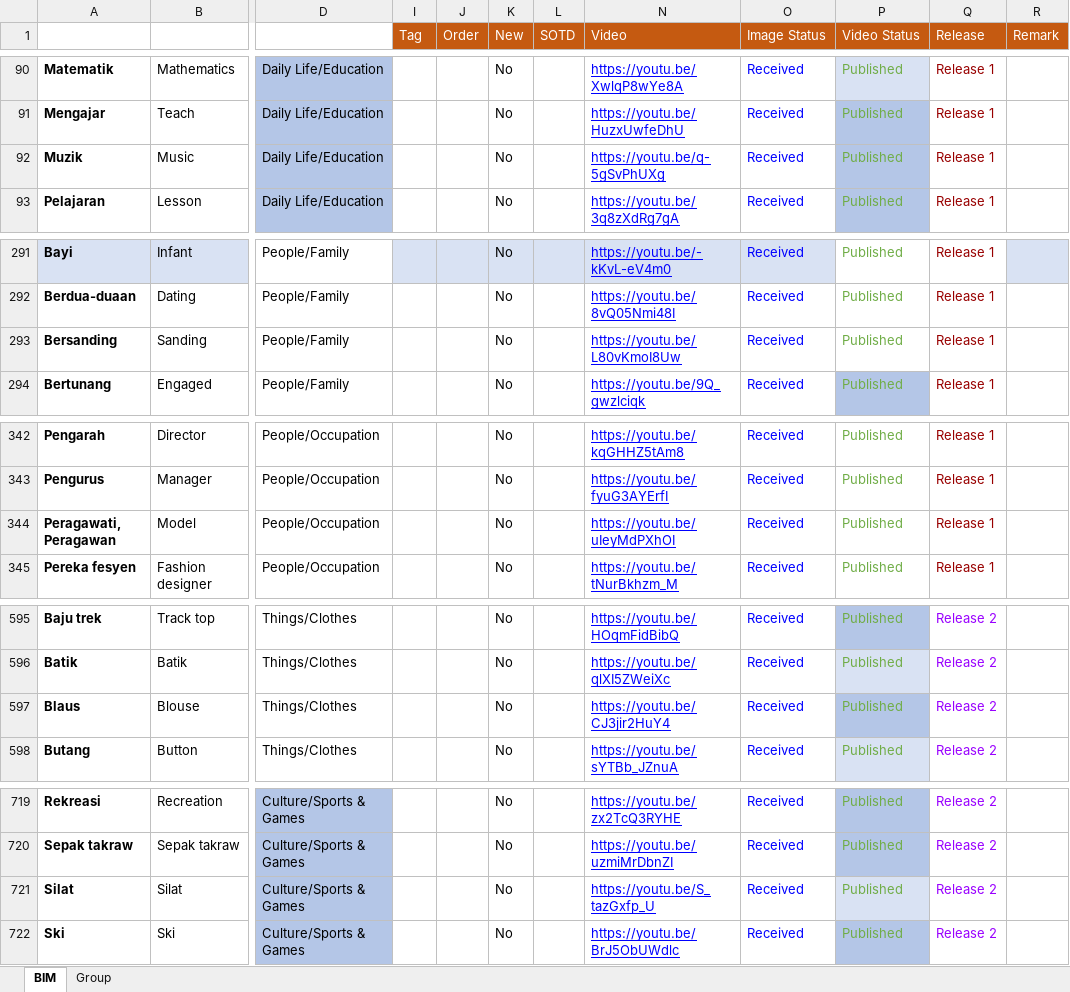
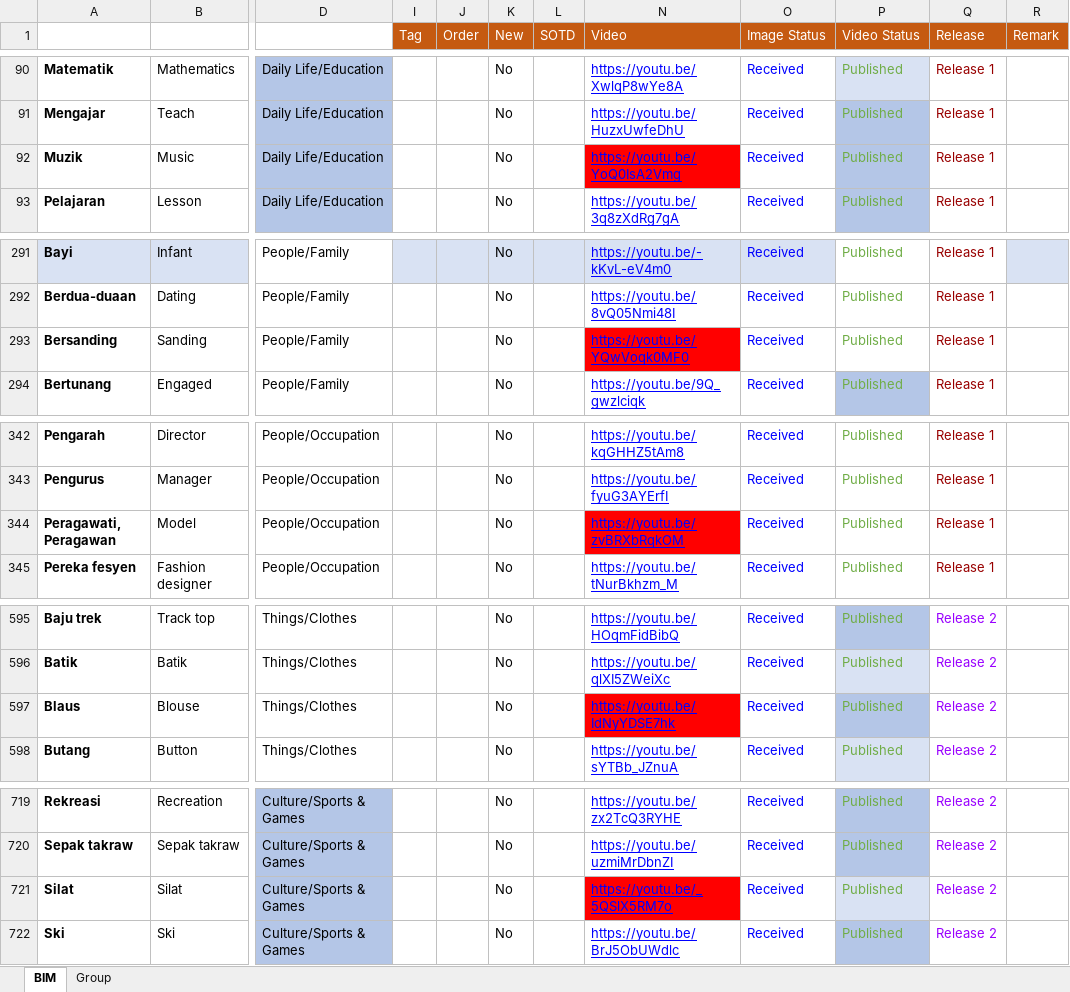
Before and after one commit to malaysiafederationofthedeaf/ggb-mfd-project, an Excel workbook: public/assets/BIM.xlsx, sheet BIM, drawn as a sheet; only a part is shown, gaps mark what is left out; values as stored, in another font and other column widths than the file's, no borders; charts and pictures and conditional formats and table styles not drawn; the diff covers the shown part only; the diff names each change by its address in the sheet, - before the commit and + after, or states it on an @@ line.

Commit message:
release v2.0.5 (#110)
* update Bahagia.jpg

* update BIM.xlsx

* update BIM.xlsx

* update BIM.xlsx

* update Penasihat.jpg

* update BIM.xlsx

* update BIM.xlsx

* update BIM.xlsx

* update Komputer.jpg

* update BIM.xlsx

* update BIM Sheet & Release

* update BIM Sheet & Release

```diff
--- a/public/assets/BIM.xlsx (sheet BIM)
+++ b/public/assets/BIM.xlsx (sheet BIM)
-N92 (Video): https://youtu.be/q-5gSvPhUXg
+N92 (Video): https://youtu.be/YoQ0IsA2Vmg
-N92 fill: none
+N92 fill: #FF0000
-N293 (Video): https://youtu.be/L80vKmoI8Uw
+N293 (Video): https://youtu.be/YQwVoqk0MF0
-N293 fill: none
+N293 fill: #FF0000
-N344 (Video): https://youtu.be/uIeyMdPXhOI
+N344 (Video): https://youtu.be/zvBRXbRqkOM
-N344 fill: none
+N344 fill: #FF0000
-N597 (Video): https://youtu.be/CJ3jir2HuY4
+N597 (Video): https://youtu.be/IdNyYDSE7hk
-N597 fill: none
+N597 fill: #FF0000
-N721 (Video): https://youtu.be/S_tazGxfp_U
+N721 (Video): https://youtu.be/_5QSlX5RM7o
-N721 fill: none
+N721 fill: #FF0000
```
Also changed, not shown: 10 edited cells and cell formats elsewhere in this sheet, charts or pictures, 1 other file.
